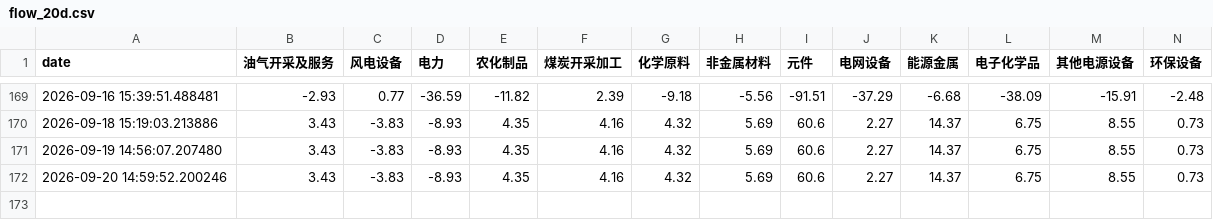
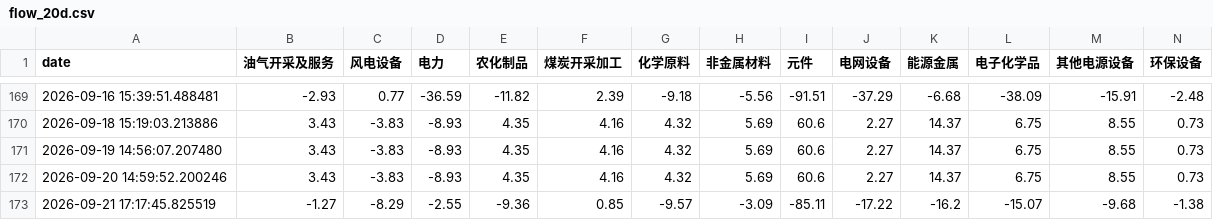
Before and after one commit to loulouD88/trader_test, a CSV file: fund_flow_data/flow_20d.csv, drawn as a sheet; only a part is shown, gaps mark what is left out; rows hold the shown columns only; the diff names each change by its address in the sheet, - before the commit and + after, or states it on an @@ line.

```diff
--- a/fund_flow_data/flow_20d.csv
+++ b/fund_flow_data/flow_20d.csv
+row 173: 2026-09-21 17:17:45.825519 | -1.27 | -8.29 | -2.55 | -9.36 | 0.85 | -9.57 | -3.09 | -85.11 | -17.22 | -16.2 | -15.07 | -9.68 | -1.38
```
Also changed, not shown: fund_flow_data/flow_10d.csv, fund_flow_data/flow_3d.csv, 2 other files.
